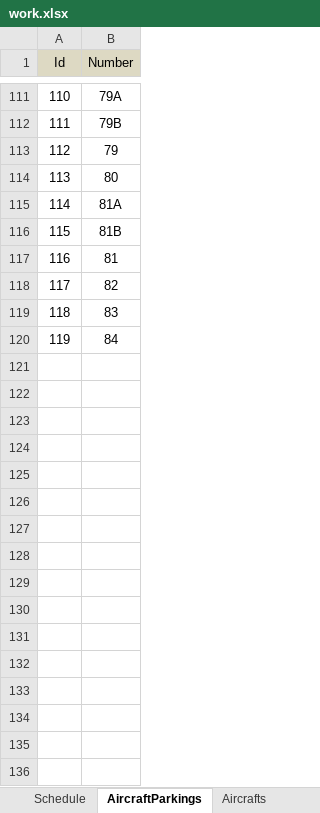
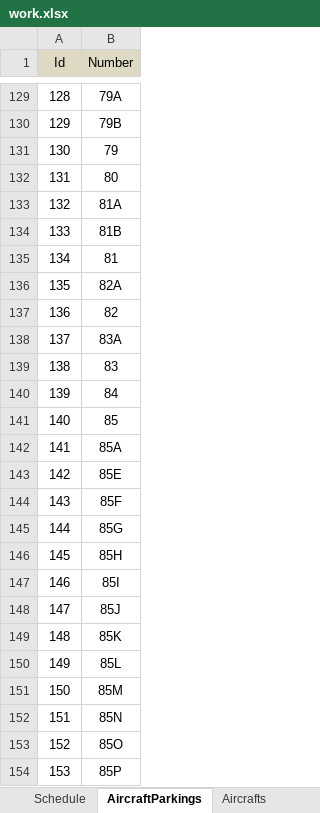
Before and after one commit to Mo-na-rh/SVO_project, an Excel workbook: DegreePrjWinForm/DegreePrjWinForm/Source/work.xlsx, sheet AircraftParkings, drawn as a sheet; only a part is shown, gaps mark what is left out; values as stored, in another font and other column widths than the file's, no borders; table styles not drawn; the diff covers the shown part only; the diff names each change by its address in the sheet, - before the commit and + after, or states it on an @@ line.

```diff
--- a/DegreePrjWinForm/DegreePrjWinForm/Source/work.xlsx (sheet AircraftParkings)
+++ b/DegreePrjWinForm/DegreePrjWinForm/Source/work.xlsx (sheet AircraftParkings)
@@ column A (Id) renumbered between rows 10 and 140 @@
+row 136: 135 | 82A
+row 138: 137 | 83A
+row 141: 140 | 85
+row 142: 141 | 85A
+row 143: 142 | 85E
+row 144: 143 | 85F
+row 145: 144 | 85G
+row 146: 145 | 85H
+row 147: 146 | 85I
+row 148: 147 | 85J
+row 149: 148 | 85K
+row 150: 149 | 85L
+row 151: 150 | 85M
+row 152: 151 | 85N
+row 153: 152 | 85O
+row 154: 153 | 85P
```
Also changed, not shown: 214 added rows elsewhere in this sheet, other sheet tabs, formulas that keep their value, 59 other files.
